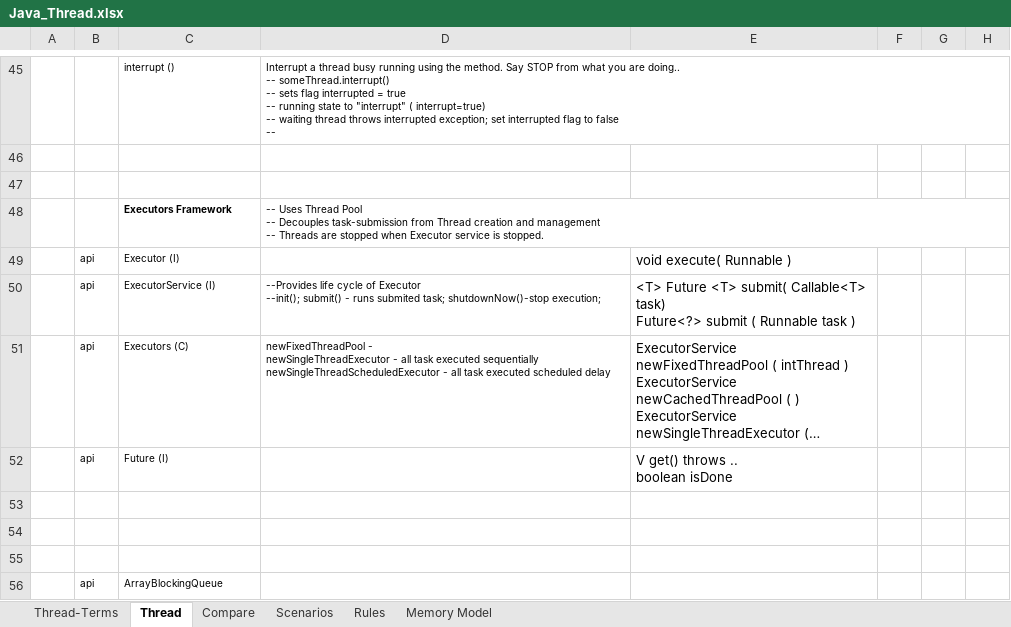
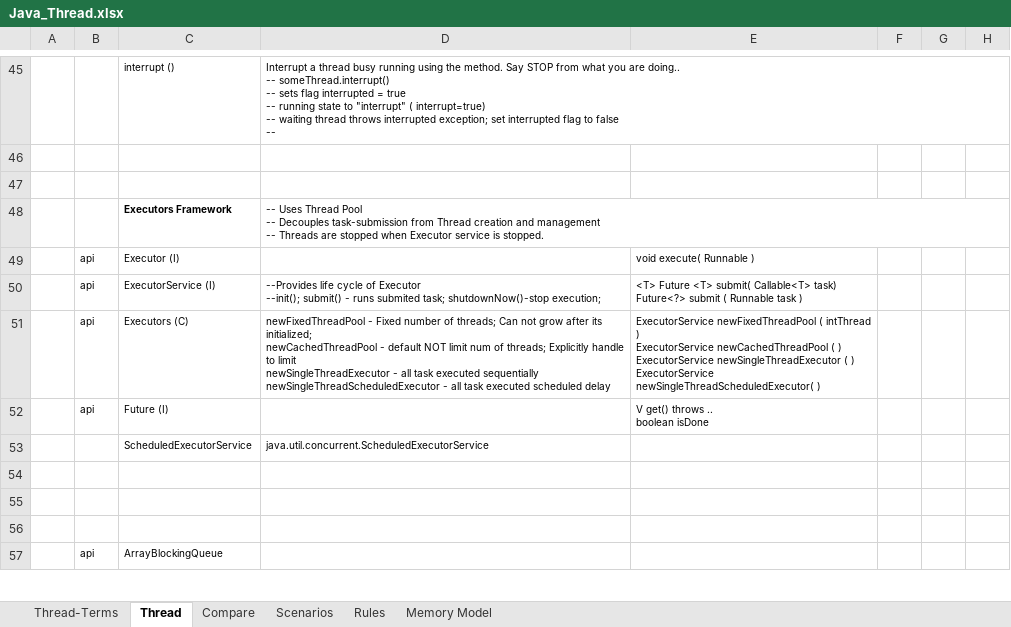
Before and after one commit to pradhapganesanj/pg-notes, an Excel workbook: Java_Thread.xlsx, sheet Thread, drawn as a sheet; only a part is shown, gaps mark what is left out; long unchanged cells end in …; values as stored, in another font and other column widths than the file's, no borders; charts and pictures not drawn; ↵ is a line break in a cell; the diff names each change by its address in the sheet, - before the commit and + after, or states it on an @@ line.

```diff
--- a/Java_Thread.xlsx (sheet Thread)
+++ b/Java_Thread.xlsx (sheet Thread)
@@ E49:E52 text size: smaller @@
-D51: newFixedThreadPool - ↵ newSingleThreadExecutor -…
+D51: newFixedThreadPool - Fixed number of threads; Can not grow after its initialized; ↵ newCachedThreadPool - default NOT limit num of threads; Explicitly handle to limit ↵ newSingleThreadExecutor -…
+row 53:  |  | ScheduledExecutorService | java.util.concurrent.ScheduledExecutorService
```
Also changed, not shown: sheet Scenarios, Hazelcast_Notes.xlsx, amzprep/Int QA Prep.xlsx, 3 other files.
